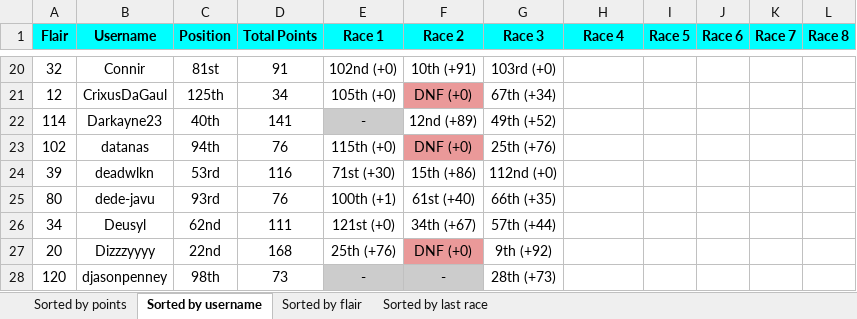
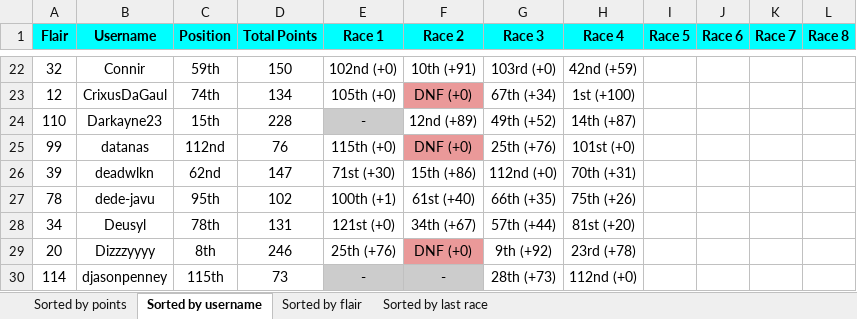
Before and after one commit to Zokalyx/theconfluence, an Excel workbook: marbleracing/season2/scoreboard.xlsx, sheet Sorted by username, drawn as a sheet; only a part is shown, gaps mark what is left out; values as stored, in another font and other column widths than the file's, no borders; addresses are those after the commit; the diff covers the shown part only; the diff names each change by its address in the sheet, - before the commit and + after, or states it on an @@ line.

```diff
--- a/marbleracing/season2/scoreboard.xlsx (sheet Sorted by username)
+++ b/marbleracing/season2/scoreboard.xlsx (sheet Sorted by username)
-C22 (Position): 81st
+C22 (Position): 59th
-D22 (Total Points): 91
+D22 (Total Points): 150
-H22 (Race 4): (empty)
+H22 (Race 4): 42nd (+59)
-C23 (Position): 125th
+C23 (Position): 74th
-D23 (Total Points): 34
+D23 (Total Points): 134
-H23 (Race 4): (empty)
+H23 (Race 4): 1st (+100)
-A24 (Flair): 114
+A24 (Flair): 110
-C24 (Position): 40th
+C24 (Position): 15th
-D24 (Total Points): 141
+D24 (Total Points): 228
-H24 (Race 4): (empty)
+H24 (Race 4): 14th (+87)
-A25 (Flair): 102
+A25 (Flair): 99
-C25 (Position): 94th
+C25 (Position): 112nd
-H25 (Race 4): (empty)
+H25 (Race 4): 101st (+0)
-C26 (Position): 53rd
+C26 (Position): 62nd
-D26 (Total Points): 116
+D26 (Total Points): 147
-H26 (Race 4): (empty)
+H26 (Race 4): 70th (+31)
-A27 (Flair): 80
+A27 (Flair): 78
-C27 (Position): 93rd
+C27 (Position): 95th
-D27 (Total Points): 76
+D27 (Total Points): 102
-H27 (Race 4): (empty)
+H27 (Race 4): 75th (+26)
-C28 (Position): 62nd
+C28 (Position): 78th
-D28 (Total Points): 111
+D28 (Total Points): 131
-H28 (Race 4): (empty)
+H28 (Race 4): 81st (+20)
-C29 (Position): 22nd
+C29 (Position): 8th
-D29 (Total Points): 168
+D29 (Total Points): 246
-H29 (Race 4): (empty)
+H29 (Race 4): 23rd (+78)
-A30 (Flair): 120
+A30 (Flair): 114
-C30 (Position): 98th
+C30 (Position): 115th
-H30 (Race 4): (empty)
+H30 (Race 4): 112nd (+0)
```
Also changed, not shown: 23 added rows, 23 removed rows, 302 edited cells and cell formats elsewhere in this sheet, sheet Sorted by last race, sheet Sorted by points, sheet Sorted by flair, 5 other files.
